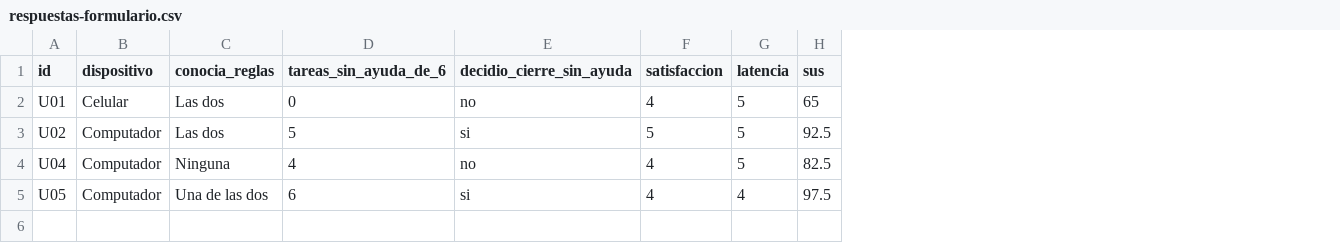
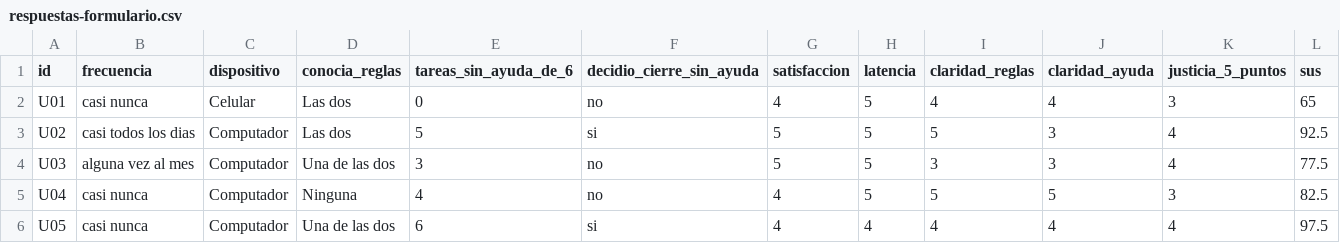
Before and after one commit to Anddresspipe/barajarch, a CSV file: docs/validacion/respuestas-formulario.csv, drawn as a sheet; addresses are those after the commit; the diff names each change by its address in the sheet, - before the commit and + after, or states it on an @@ line.

```diff
--- a/docs/validacion/respuestas-formulario.csv
+++ b/docs/validacion/respuestas-formulario.csv
+column B (frecuencia), rows 2-3: casi nunca | casi todos los dias; rows 5-6: casi nunca | casi nunca
+column I (claridad_reglas), rows 2-3: 4 | 5; rows 5-6: 5 | 4
+column J (claridad_ayuda), rows 2-3: 4 | 3; rows 5-6: 5 | 4
+column K (justicia_5_puntos), rows 2-3: 3 | 4; rows 5-6: 3 | 4
+row 4: U03 | alguna vez al mes | Computador | Una de las dos | 3 | no | 5 | 5 | 3 | 3 | 4 | 77.5
```
Also changed, not shown: 4 other files.
